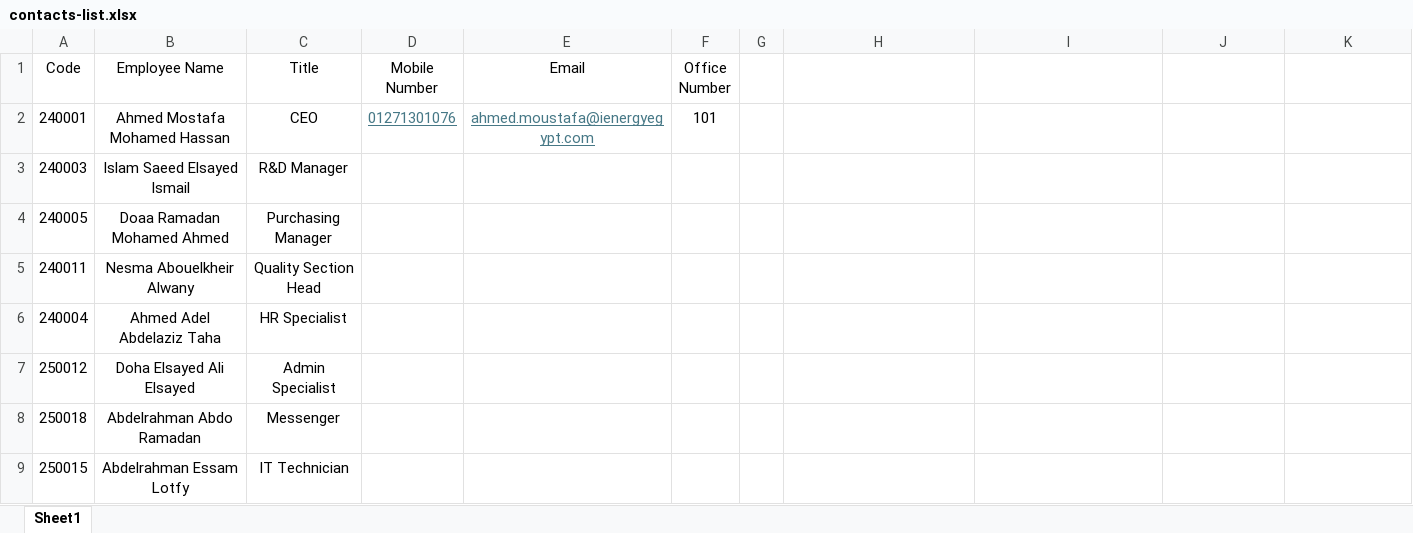
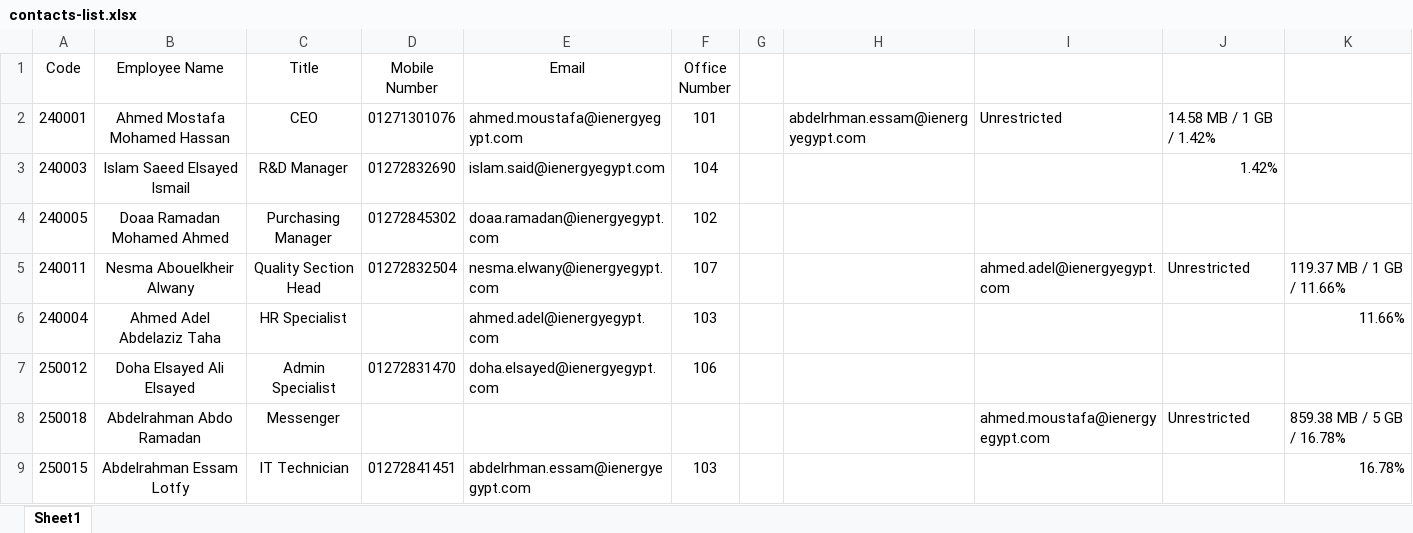
Before and after one commit to ahmedm838/IEnergy-Portal, an Excel workbook: data/contacts-list.xlsx, sheet Sheet1, drawn as a sheet; only a part is shown; values as stored, in another font and other column widths than the file's, no borders; table styles not drawn; the diff covers the shown part only; the diff names each change by its address in the sheet, - before the commit and + after, or states it on an @@ line.

```diff
--- a/data/contacts-list.xlsx (sheet Sheet1)
+++ b/data/contacts-list.xlsx (sheet Sheet1)
@@ D2:E2 underline: on → off, text colour: #467886 → black @@
-E2 alignment: center
+E2 alignment: left
-H2: (empty)
+H2: abdelrhman.essam@ienergyegypt.com
-I2: (empty)
+I2: Unrestricted
-J2: (empty)
+J2: 14.58 MB / 1 GB / 1.42%
-D3 (Mobile Number): (empty)
+D3 (Mobile Number): 01272832690
-E3 (Email): (empty)
+E3 (Email): islam.said@ienergyegypt.com
-F3 (Office Number): (empty)
+F3 (Office Number): 104
-J3: (empty)
+J3: 1.42%
-D4 (Mobile Number): (empty)
+D4 (Mobile Number): 01272845302
-E4 (Email): (empty)
+E4 (Email): doaa.ramadan@ienergyegypt.com
-F4 (Office Number): (empty)
+F4 (Office Number): 102
-D5 (Mobile Number): (empty)
+D5 (Mobile Number): 01272832504
-E5 (Email): (empty)
+E5 (Email): nesma.elwany@ienergyegypt.com
-F5 (Office Number): (empty)
+F5 (Office Number): 107
-I5: (empty)
+I5: ahmed.adel@ienergyegypt.com
-J5: (empty)
+J5: Unrestricted
-K5: (empty)
+K5: 119.37 MB / 1 GB / 11.66%
-E6 (Email): (empty)
+E6 (Email): ahmed.adel@ienergyegypt.com
-F6 (Office Number): (empty)
+F6 (Office Number): 103
-K6: (empty)
+K6: 11.66%
-D7 (Mobile Number): (empty)
+D7 (Mobile Number): 01272831470
-E7 (Email): (empty)
+E7 (Email): doha.elsayed@ienergyegypt.com
-F7 (Office Number): (empty)
+F7 (Office Number): 106
-I8: (empty)
+I8: ahmed.moustafa@ienergyegypt.com
-J8: (empty)
+J8: Unrestricted
-K8: (empty)
+K8: 859.38 MB / 5 GB / 16.78%
-D9 (Mobile Number): (empty)
+D9 (Mobile Number): 01272841451
-E9 (Email): (empty)
+E9 (Email): abdelrhman.essam@ienergyegypt.com
-F9 (Office Number): (empty)
+F9 (Office Number): 103
-K9: (empty)
+K9: 16.78%
```
Also changed, not shown: 28 added rows elsewhere in this sheet, 3 other files.
